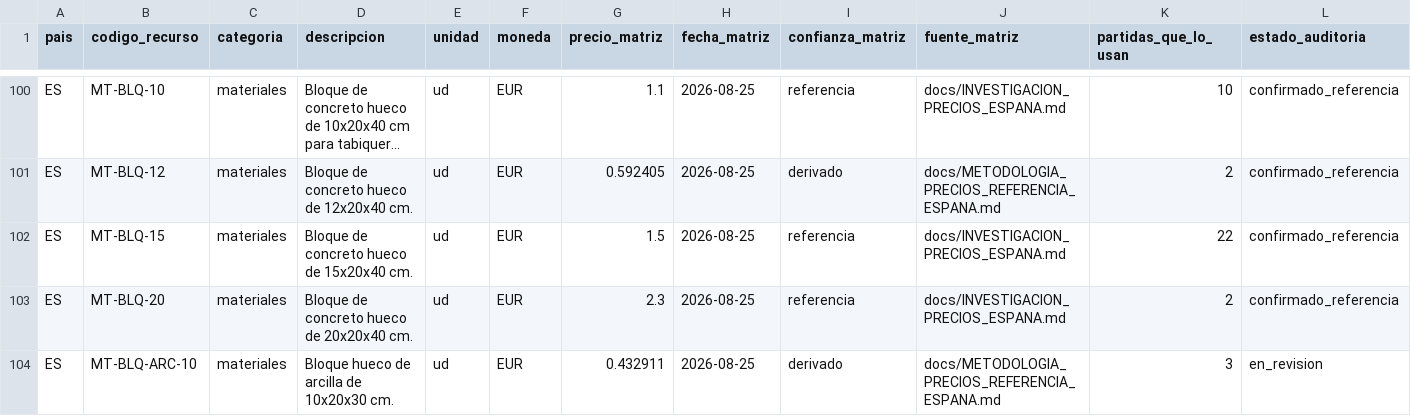
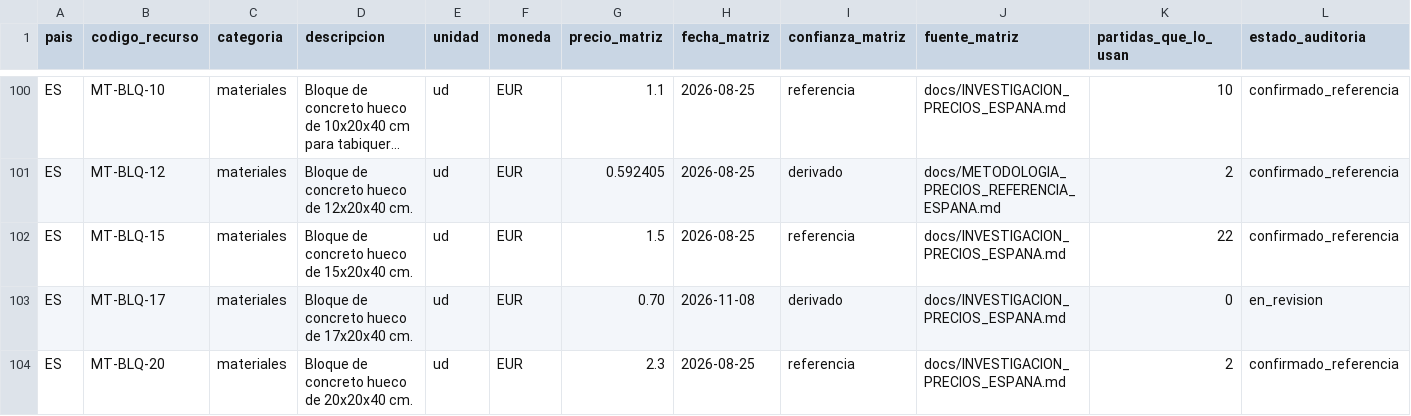
Before and after one commit to gtrespana-bit/generador-comercial, a CSV file: docs/auditoria_precios/espana_2026-11-06.csv, drawn as a sheet; only a part is shown, gaps mark what is left out; the shorter side is filled out with more unchanged rows; long unchanged cells end in …; rows hold the shown columns only; the diff covers the shown part only; the diff names each change by its address in the sheet, - before the commit and + after, or states it on an @@ line.

Commit message:
Partidas de muro de bloque de concreto 17 y 25 cm
- Añadir MT-BLQ-17 (17x20x40 cm, precio interpolado 0.70 EUR/ud, derivado)
- Añadir MT-BLQ-25 (25x20x40 cm, precio 0.86 EUR/ud de Extremadura P01BG100)
- Crear partidas 06.03.01.160 (pared 17 cm) y 06.03.01.170 (pared 25 cm)
- Regenerar matriz (390 recursos), registro (53 conf / 337 rev), ES.json (2016 partidas), SQL (390 filas)
- Actualizar tests: 388→390 recursos, 3006→3008 partidas, 6062→6066 líneas MO
- Suite: 3637 passed, 13 skipped (14 fallos pre-existing no relacionados)

Co-authored-by: arena-agent <297053741+arena-agent@users.noreply.github.com>

```diff
--- a/docs/auditoria_precios/espana_2026-11-06.csv
+++ b/docs/auditoria_precios/espana_2026-11-06.csv
+row 103: ES | MT-BLQ-17 | materiales | Bloque de concreto hueco de 17x20x40 cm. | ud | EUR | 0.70 | 2026-11-08 | derivado | docs/INVESTIGACION_PRECIOS_ESPANA.md | 0 | en_revision
```
Also changed, not shown: 1 added row and 1 edited cell elsewhere in this file, basedatos_partidas/salida/precios_recursos_espana.csv, docs/auditoria_precios/espana_adjudicacion_2026-11-07.csv, 25 other files.
